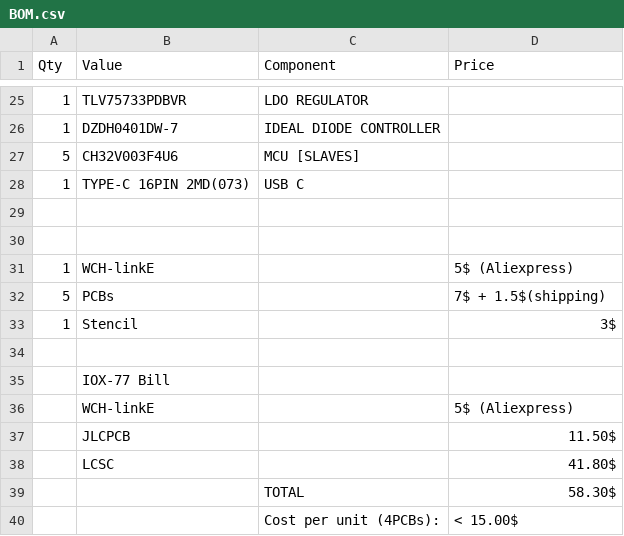
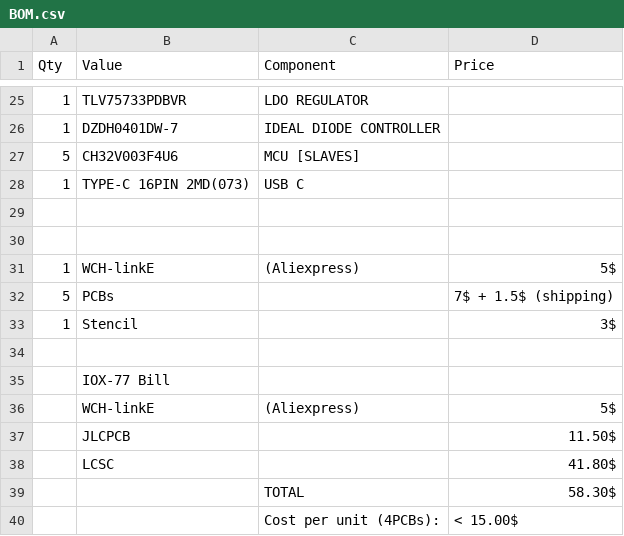
Before and after one commit to Dieu-de-l-elec/IOX-77-Devboard, a CSV file: BOM.csv, drawn as a sheet; only a part is shown, gaps mark what is left out.

Commit message:
Update BOM.csv

```diff
--- a/BOM.csv
+++ b/BOM.csv
@@ -30,4 +30,4 @@ Qty, Value, Component, Price
 ,,,
-1,WCH-linkE,, 5$ (Aliexpress)
-5,PCBs ,, 7$ + 1.5$(shipping)
+1,WCH-linkE, (Aliexpress), 5$
+5,PCBs ,, 7$ + 1.5$ (shipping)
 1,Stencil,, 3$
@@ -35,3 +35,3 @@ Qty, Value, Component, Price
 ,IOX-77 Bill,,
-,WCH-linkE,,  5$ (Aliexpress)
+,WCH-linkE,(Aliexpress),  5$
 ,JLCPCB,, 11.50$
```
